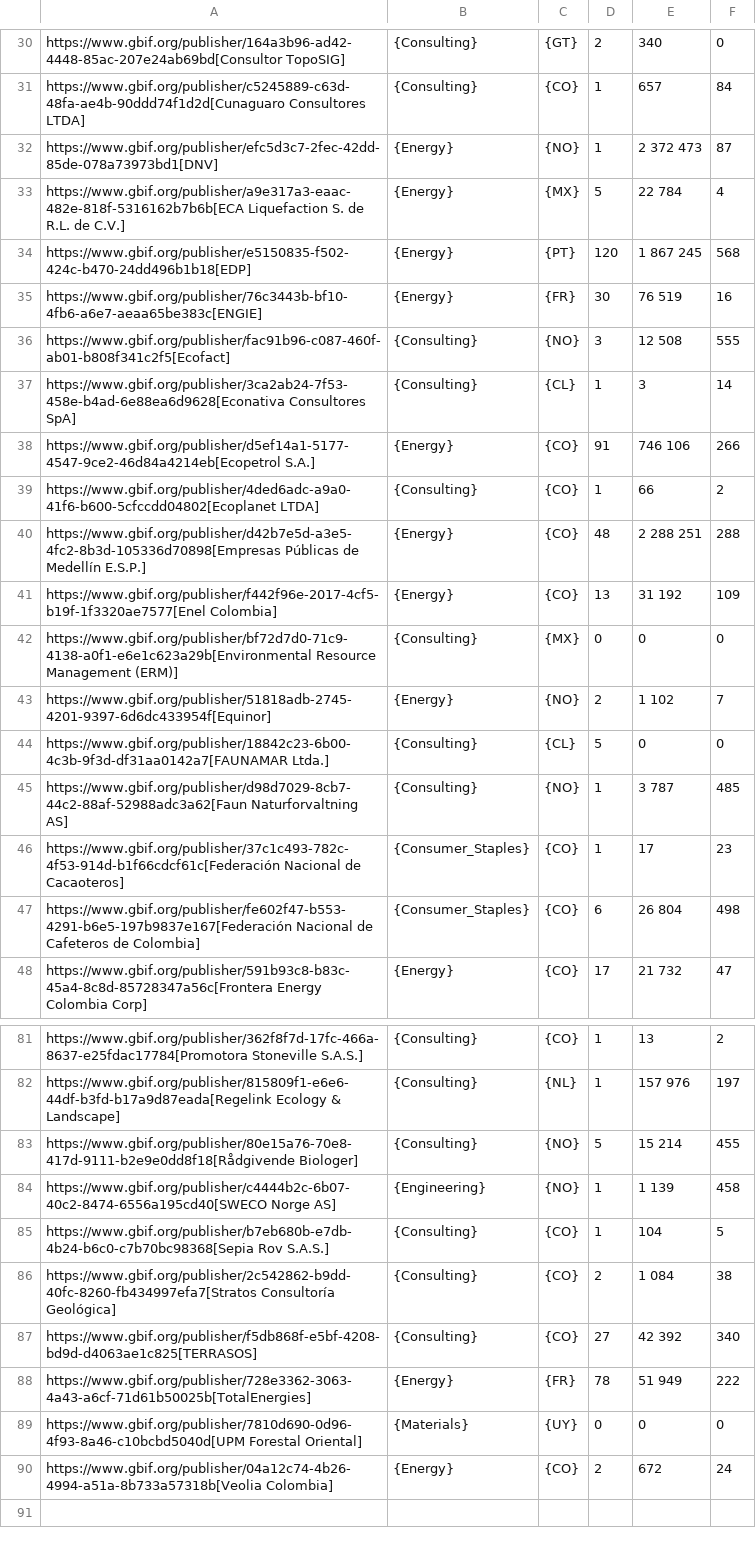
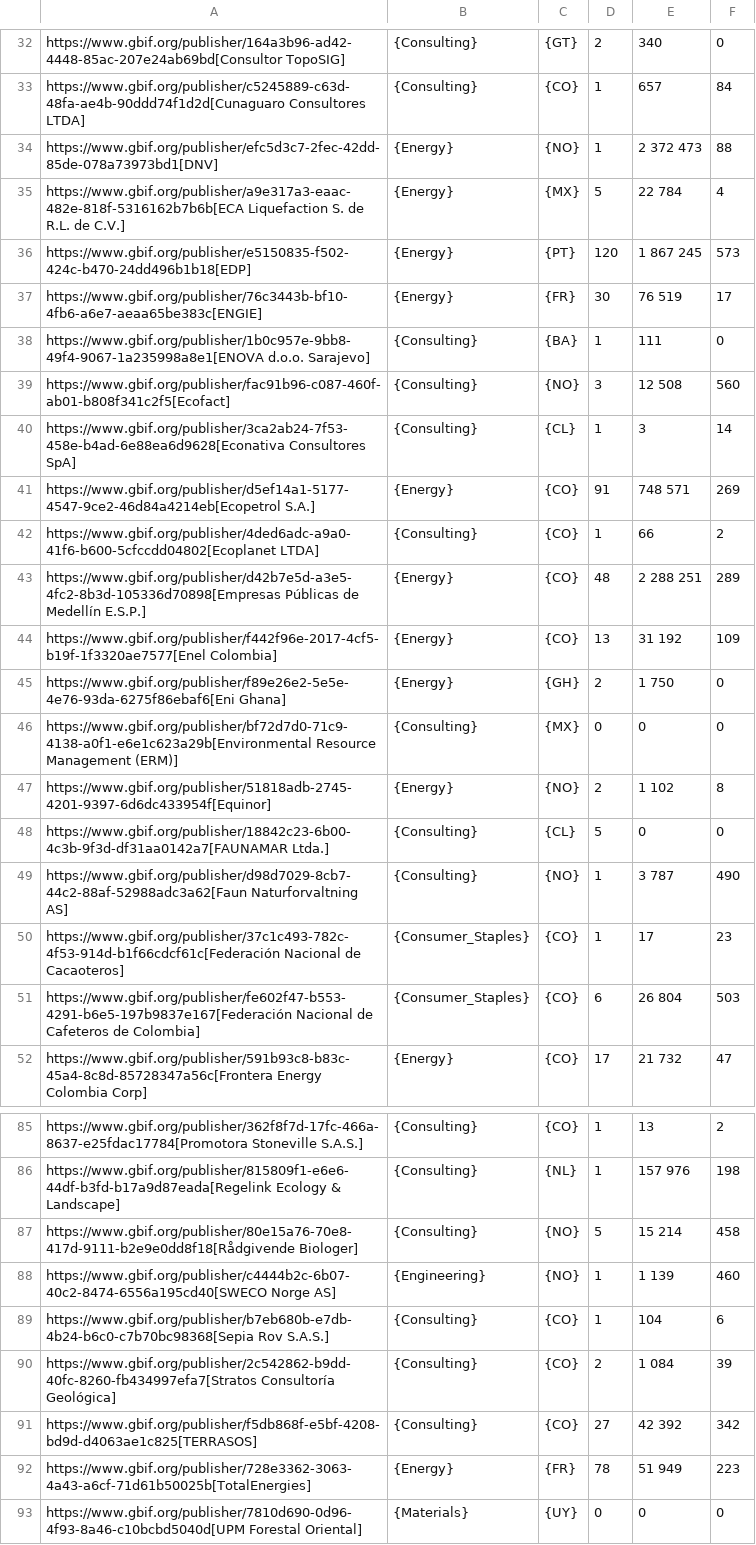
Before and after one commit to gbif/doc-private-sector-data-publishing, a CSV file: 250-private-sector-table.csv, drawn as a sheet; only a part is shown, gaps mark what is left out; the shorter side is filled out with more unchanged rows; the diff covers the shown part only.

```diff
--- a/250-private-sector-table.csv
+++ b/250-private-sector-table.csv
@@ -31,18 +33,20 @@
 "https://www.gbif.org/publisher/c5245889-c63d-48fa-ae4b-90ddd74f1d2d[Cunaguaro Consultores LTDA]","{Consulting}","{CO}","1","657","84"
-"https://www.gbif.org/publisher/efc5d3c7-2fec-42dd-85de-078a73973bd1[DNV]","{Energy}","{NO}","1","2 372 473","87"
+"https://www.gbif.org/publisher/efc5d3c7-2fec-42dd-85de-078a73973bd1[DNV]","{Energy}","{NO}","1","2 372 473","88"
 "https://www.gbif.org/publisher/a9e317a3-eaac-482e-818f-5316162b7b6b[ECA Liquefaction S. de R.L. de C.V.]","{Energy}","{MX}","5","22 784","4"
-"https://www.gbif.org/publisher/e5150835-f502-424c-b470-24dd496b1b18[EDP]","{Energy}","{PT}","120","1 867 245","568"
-"https://www.gbif.org/publisher/76c3443b-bf10-4fb6-a6e7-aeaa65be383c[ENGIE]","{Energy}","{FR}","30","76 519","16"
-"https://www.gbif.org/publisher/fac91b96-c087-460f-ab01-b808f341c2f5[Ecofact]","{Consulting}","{NO}","3","12 508","555"
+"https://www.gbif.org/publisher/e5150835-f502-424c-b470-24dd496b1b18[EDP]","{Energy}","{PT}","120","1 867 245","573"
+"https://www.gbif.org/publisher/76c3443b-bf10-4fb6-a6e7-aeaa65be383c[ENGIE]","{Energy}","{FR}","30","76 519","17"
+"https://www.gbif.org/publisher/1b0c957e-9bb8-49f4-9067-1a235998a8e1[ENOVA d.o.o. Sarajevo]","{Consulting}","{BA}","1","111","0"
+"https://www.gbif.org/publisher/fac91b96-c087-460f-ab01-b808f341c2f5[Ecofact]","{Consulting}","{NO}","3","12 508","560"
 "https://www.gbif.org/publisher/3ca2ab24-7f53-458e-b4ad-6e88ea6d9628[Econativa Consultores SpA]","{Consulting}","{CL}","1","3","14"
-"https://www.gbif.org/publisher/d5ef14a1-5177-4547-9ce2-46d84a4214eb[Ecopetrol S.A.]","{Energy}","{CO}","91","746 106","266"
+"https://www.gbif.org/publisher/d5ef14a1-5177-4547-9ce2-46d84a4214eb[Ecopetrol S.A.]","{Energy}","{CO}","91","748 571","269"
 "https://www.gbif.org/publisher/4ded6adc-a9a0-41f6-b600-5cfccdd04802[Ecoplanet LTDA]","{Consulting}","{CO}","1","66","2"
-"https://www.gbif.org/publisher/d42b7e5d-a3e5-4fc2-8b3d-105336d70898[Empresas Públicas de Medellín E.S.P.]","{Energy}","{CO}","48","2 288 251","288"
+"https://www.gbif.org/publisher/d42b7e5d-a3e5-4fc2-8b3d-105336d70898[Empresas Públicas de Medellín E.S.P.]","{Energy}","{CO}","48","2 288 251","289"
 "https://www.gbif.org/publisher/f442f96e-2017-4cf5-b19f-1f3320ae7577[Enel Colombia]","{Energy}","{CO}","13","31 192","109"
+"https://www.gbif.org/publisher/f89e26e2-5e5e-4e76-93da-6275f86ebaf6[Eni Ghana]","{Energy}","{GH}","2","1 750","0"
 "https://www.gbif.org/publisher/bf72d7d0-71c9-4138-a0f1-e6e1c623a29b[Environmental Resource Management (ERM)]","{Consulting}","{MX}","0","0","0"
-"https://www.gbif.org/publisher/51818adb-2745-4201-9397-6d6dc433954f[Equinor]","{Energy}","{NO}","2","1 102","7"
+"https://www.gbif.org/publisher/51818adb-2745-4201-9397-6d6dc433954f[Equinor]","{Energy}","{NO}","2","1 102","8"
 "https://www.gbif.org/publisher/18842c23-6b00-4c3b-9f3d-df31aa0142a7[FAUNAMAR Ltda.]","{Consulting}","{CL}","5","0","0"
-"https://www.gbif.org/publisher/d98d7029-8cb7-44c2-88af-52988adc3a62[Faun Naturforvaltning AS]","{Consulting}","{NO}","1","3 787","485"
+"https://www.gbif.org/publisher/d98d7029-8cb7-44c2-88af-52988adc3a62[Faun Naturforvaltning AS]","{Consulting}","{NO}","1","3 787","490"
 "https://www.gbif.org/publisher/37c1c493-782c-4f53-914d-b1f66cdcf61c[Federación Nacional de Cacaoteros]","{Consumer_Staples}","{CO}","1","17","23"
-"https://www.gbif.org/publisher/fe602f47-b553-4291-b6e5-197b9837e167[Federación Nacional de Cafeteros de Colombia]","{Consumer_Staples}","{CO}","6","26 804","498"
+"https://www.gbif.org/publisher/fe602f47-b553-4291-b6e5-197b9837e167[Federación Nacional de Cafeteros de Colombia]","{Consumer_Staples}","{CO}","6","26 804","503"
 "https://www.gbif.org/publisher/591b93c8-b83c-45a4-8c8d-85728347a56c[Frontera Energy Colombia Corp]","{Energy}","{CO}","17","21 732","47"
@@ -81,9 +85,9 @@
 "https://www.gbif.org/publisher/362f8f7d-17fc-466a-8637-e25fdac17784[Promotora Stoneville S.A.S.]","{Consulting}","{CO}","1","13","2"
-"https://www.gbif.org/publisher/815809f1-e6e6-44df-b3fd-b17a9d87eada[Regelink Ecology & Landscape]","{Consulting}","{NL}","1","157 976","197"
-"https://www.gbif.org/publisher/80e15a76-70e8-417d-9111-b2e9e0dd8f18[Rådgivende Biologer]","{Consulting}","{NO}","5","15 214","455"
-"https://www.gbif.org/publisher/c4444b2c-6b07-40c2-8474-6556a195cd40[SWECO Norge AS]","{Engineering}","{NO}","1","1 139","458"
-"https://www.gbif.org/publisher/b7eb680b-e7db-4b24-b6c0-c7b70bc98368[Sepia Rov S.A.S.]","{Consulting}","{CO}","1","104","5"
-"https://www.gbif.org/publisher/2c542862-b9dd-40fc-8260-fb434997efa7[Stratos Consultoría Geológica]","{Consulting}","{CO}","2","1 084","38"
-"https://www.gbif.org/publisher/f5db868f-e5bf-4208-bd9d-d4063ae1c825[TERRASOS]","{Consulting}","{CO}","27","42 392","340"
-"https://www.gbif.org/publisher/728e3362-3063-4a43-a6cf-71d61b50025b[TotalEnergies]","{Energy}","{FR}","78","51 949","222"
+"https://www.gbif.org/publisher/815809f1-e6e6-44df-b3fd-b17a9d87eada[Regelink Ecology & Landscape]","{Consulting}","{NL}","1","157 976","198"
+"https://www.gbif.org/publisher/80e15a76-70e8-417d-9111-b2e9e0dd8f18[Rådgivende Biologer]","{Consulting}","{NO}","5","15 214","458"
+"https://www.gbif.org/publisher/c4444b2c-6b07-40c2-8474-6556a195cd40[SWECO Norge AS]","{Engineering}","{NO}","1","1 139","460"
+"https://www.gbif.org/publisher/b7eb680b-e7db-4b24-b6c0-c7b70bc98368[Sepia Rov S.A.S.]","{Consulting}","{CO}","1","104","6"
+"https://www.gbif.org/publisher/2c542862-b9dd-40fc-8260-fb434997efa7[Stratos Consultoría Geológica]","{Consulting}","{CO}","2","1 084","39"
+"https://www.gbif.org/publisher/f5db868f-e5bf-4208-bd9d-d4063ae1c825[TERRASOS]","{Consulting}","{CO}","27","42 392","342"
+"https://www.gbif.org/publisher/728e3362-3063-4a43-a6cf-71d61b50025b[TotalEnergies]","{Energy}","{FR}","78","51 949","223"
 "https://www.gbif.org/publisher/7810d690-0d96-4f93-8a46-c10bcbd5040d[UPM Forestal Oriental]","{Materials}","{UY}","0","0","0"
```
Also changed, not shown: 2 added rows and 29 edited cells elsewhere in this file, 1 other file.
